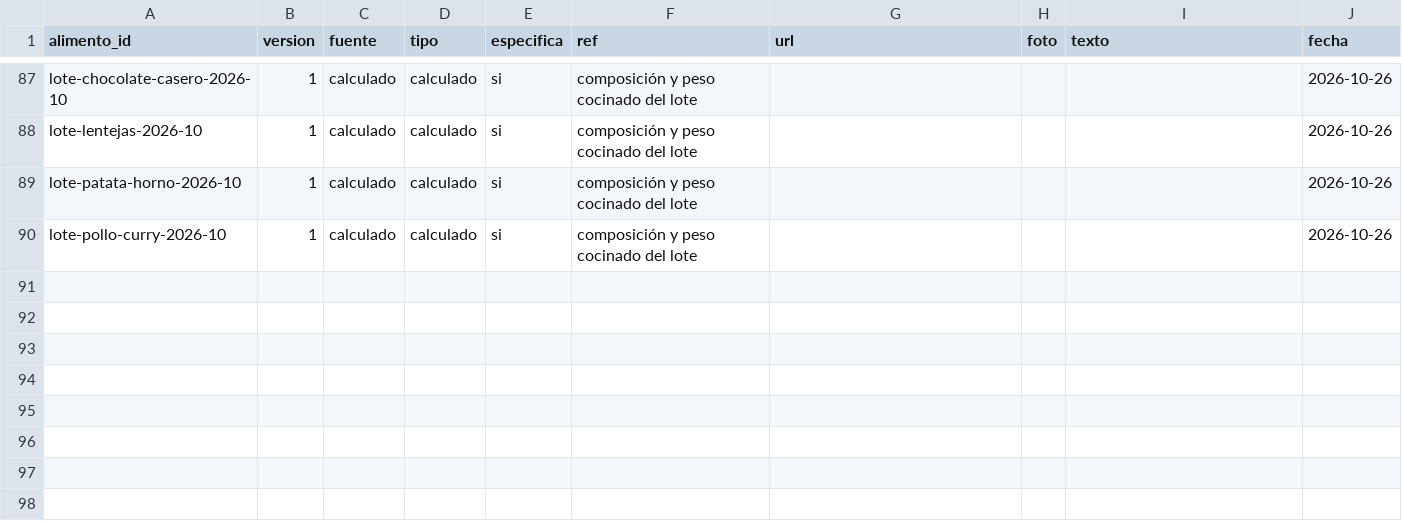
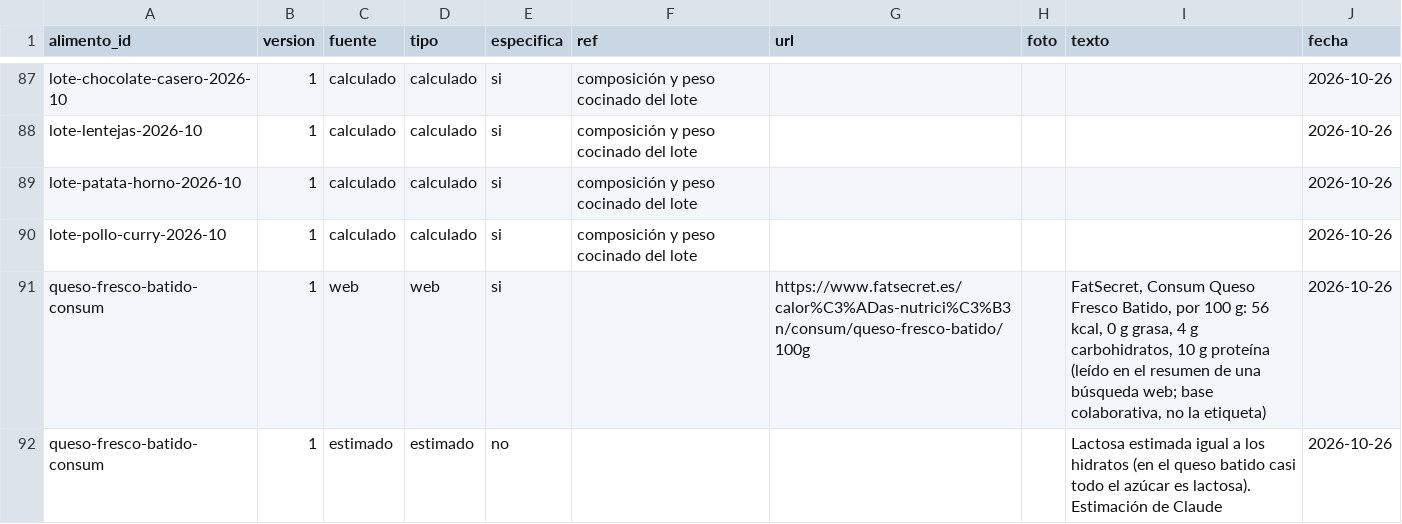
Before and after one commit to DreiSup/salud, a CSV file: datos/fuentes.csv, drawn as a sheet; only a part is shown, gaps mark what is left out; the diff names each change by its address in the sheet, - before the commit and + after, or states it on an @@ line.

```diff
--- a/datos/fuentes.csv
+++ b/datos/fuentes.csv
+row 91: queso-fresco-batido-consum | 1 | web | web | si |  | https://www.fatsecret.es/calor%C3%ADas-nutrici%C3%B3n/consum/queso-fresco-batido/100g |  | FatSecret, Consum Queso Fresco Batido, por 100 g: 56 kcal, 0 g grasa, 4 g carbohidratos, 10 g proteína (leído en el resumen de una búsqueda web; base colaborativa, no la etiqueta) | 2026-10-26
+row 92: queso-fresco-batido-consum | 1 | estimado | estimado | no |  |  |  | Lactosa estimada igual a los hidratos (en el queso batido casi todo el azúcar es lactosa). Estimación de Claude | 2026-10-26
```
Also changed, not shown: datos/alimentos.csv, datos/comida_items.csv, 2 other files.
